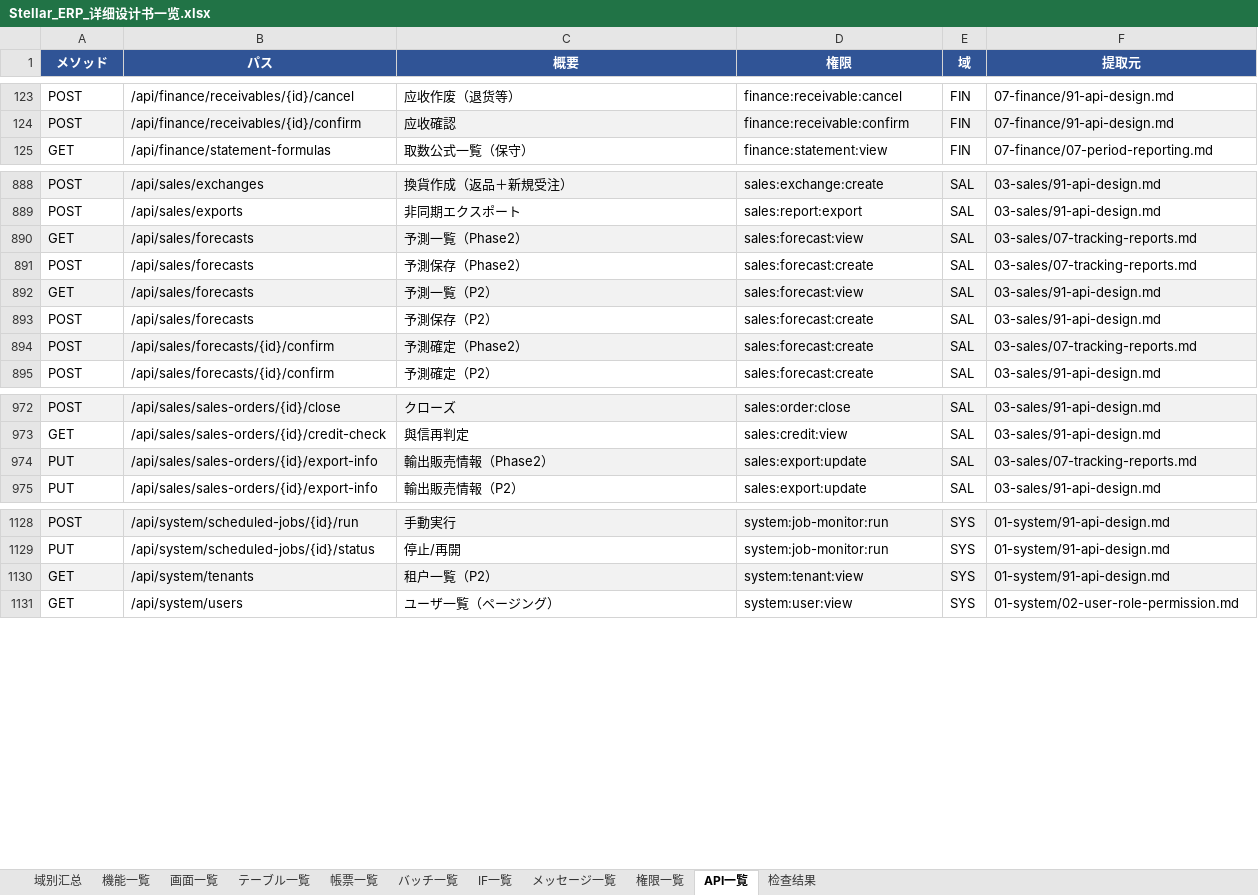
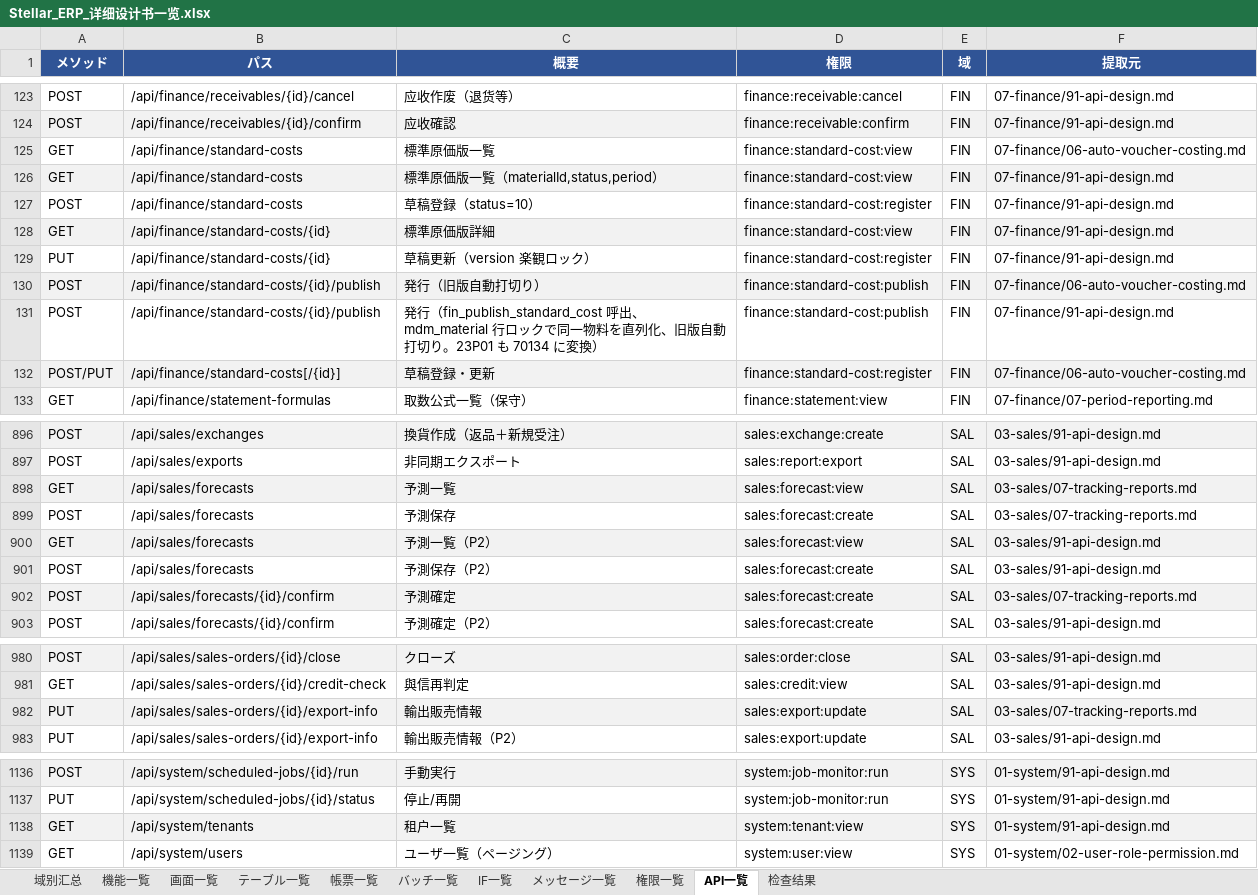
Before and after one commit to Akarin7784/stellar-erp, an Excel workbook: docs/design/20-matrix/Stellar_ERP_详细设计书一览.xlsx, sheet API一覧, drawn as a sheet; only a part is shown, gaps mark what is left out; values as stored, in another font and other column widths than the file's, no borders; addresses are those after the commit; the diff names each change by its address in the sheet, - before the commit and + after, or states it on an @@ line.

Commit message:
docs(finance): 第一版全量、多租户 UK、标准成本与验收标准 (#8)
* docs(finance): 第一版全量、多租户 UK、fin_standard_cost 与验收标准

- 移除 Phase 表記，P0/P1/P2 は全て第一版・実装順のみ
- 90: company_id DEFAULT 1 削除、uk_ を (tenant_id, company_id, …) 先頭に統一、§7.1 例外一覧、RLS ENABLE+FORCE 明記
- 90 §6.12: fin_standard_cost（物料×版本×適用期間、材料/人工/製造費用/委外）追加、成本表に委外要素・標準版参照
- fin_payable.source_type を PURCHASE_RECEIPT に統一（INV/PUR と同値）
- 新增 95-acceptance-criteria.md（AC-FIN-01..12、未決 4 件）
- 02-mdm: fin_standard_cost DDL 未作成 TODO を相互参照に置換

* docs(finance): fin_standard_cost RLS 明記、AC に具体数値と標準原価なしケース（AC-FIN-09a）

* docs(finance): 未決 4 件を決定済に更新（2026-10-21 蓝色大肥鱼）

* docs(finance): 標準原価メンテナンス画面・API・権限、発行時自動打切りと期間 EXCLUDE

- F-FIN-047 / SCR-FIN-062（項目定義 §6.2a）、finance:standard-cost:view/register/publish（発行は財務総監のみ）
- 91: standard-costs 一覧/詳細/草稿登録更新/発行、70134-70136、権限マトリクス
- 93: MSG-FIN-134〜136
- 90: period_from/to を月初 DATE、ex_fin_standard_cost_period（EXCLUDE gist、btree_gist 前提）、自動打切り（PG18.6 で DDL 検証済）
- 95: AC-FIN-09b/09c、文書番号・改訂履歴
- 20-matrix 再生成

* docs(finance): 標準原価発行の並行制御（advisory lock・23P01→70134）、API 合計 130、#127 は 4001

* docs(finance): 標準原価発行の直列化を mdm_material 行 FOR UPDATE に変更（蓝色大肥鱼決定）

* Revert "docs(finance): 標準原価発行の直列化を mdm_material 行 FOR UPDATE に変更（蓝色大肥鱼決定）"

This reverts commit 2de2d674c6ef8ecf83609f2bd6faf5b8bc0c4044.

* Reapply "docs(finance): 標準原価発行の直列化を mdm_material 行 FOR UPDATE に変更（蓝色大肥鱼決定）"

This reverts commit f621a265b807e78f7bf95c690c289fa5aa44db70.

* docs(finance): 標準原価発行の物料行ロックを FOR NO KEY UPDATE に（行ロック定稿）

---------

Co-authored-by: Stellar0502 <stellar0502@users.noreply.github.com>
Co-authored-by: Stellar0502 <345255385+Stellar0502@users.noreply.github.com>

```diff
--- a/docs/design/20-matrix/Stellar_ERP_详细设计书一览.xlsx (sheet API一覧)
+++ b/docs/design/20-matrix/Stellar_ERP_详细设计书一览.xlsx (sheet API一覧)
+row 125: GET | /api/finance/standard-costs | 標準原価版一覧 | finance:standard-cost:view | FIN | 07-finance/06-auto-voucher-costing.md
+row 126: GET | /api/finance/standard-costs | 標準原価版一覧（materialId,status,period） | finance:standard-cost:view | FIN | 07-finance/91-api-design.md
+row 127: POST | /api/finance/standard-costs | 草稿登録（status=10） | finance:standard-cost:register | FIN | 07-finance/91-api-design.md
+row 128: GET | /api/finance/standard-costs/{id} | 標準原価版詳細 | finance:standard-cost:view | FIN | 07-finance/91-api-design.md
+row 129: PUT | /api/finance/standard-costs/{id} | 草稿更新（version 楽観ロック） | finance:standard-cost:register | FIN | 07-finance/91-api-design.md
+row 130: POST | /api/finance/standard-costs/{id}/publish | 発行（旧版自動打切り） | finance:standard-cost:publish | FIN | 07-finance/06-auto-voucher-costing.md
+row 131: POST | /api/finance/standard-costs/{id}/publish | 発行（fin_publish_standard_cost 呼出、mdm_material 行ロックで同一物料を直列化、旧版自動打切り。23P01 も 70134 に変換） | finance:standard-cost:publish | FIN | 07-finance/91-api-design.md
+row 132: POST/PUT | /api/finance/standard-costs[/{id}] | 草稿登録・更新 | finance:standard-cost:register | FIN | 07-finance/06-auto-voucher-costing.md
-C898 (概要): 予測一覧（Phase2）
+C898 (概要): 予測一覧
-C899 (概要): 予測保存（Phase2）
+C899 (概要): 予測保存
-C902 (概要): 予測確定（Phase2）
+C902 (概要): 予測確定
-C982 (概要): 輸出販売情報（Phase2）
+C982 (概要): 輸出販売情報
-C1138 (概要): 租户一覧（P2）
+C1138 (概要): 租户一覧
```
Also changed, not shown: sheet 機能一覧, sheet 检查结果, sheet メッセージ一覧, sheet IF一覧, sheet 画面一覧, sheet 域别汇总, 4 more sheets, 27 other files.
